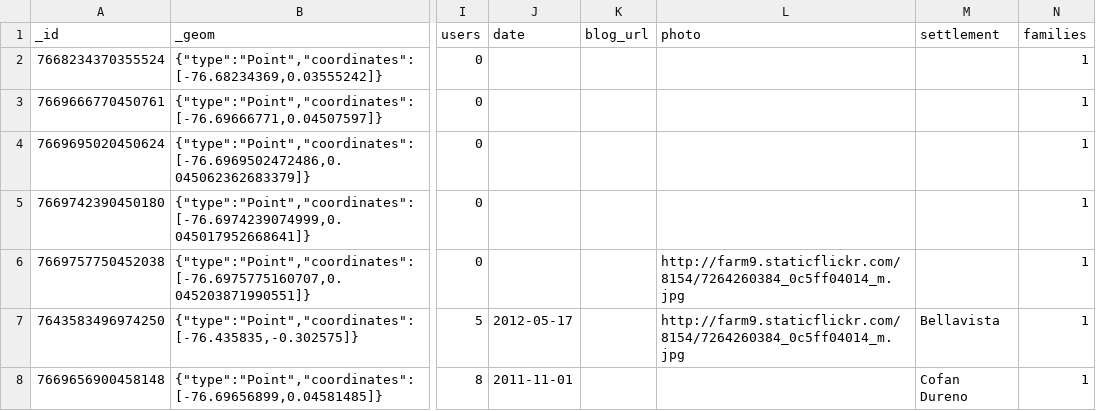
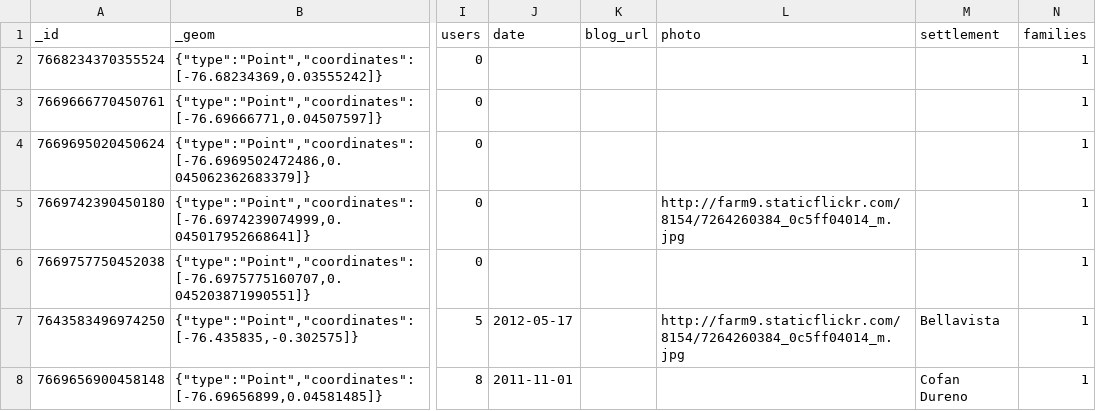
Before and after one commit to digidem/clearwater-map, a CSV file: data/Installations.csv, drawn as a sheet; only a part is shown, gaps mark what is left out; the diff names each change by its address in the sheet, - before the commit and + after, or states it on an @@ line.

Commit message:
Update to data/Installations.csv at: 14:09:13 GMT-0800 (PST)

```diff
--- a/data/Installations.csv
+++ b/data/Installations.csv
-L5 (photo): (empty)
+L5 (photo): http://farm9.staticflickr.com/8154/7264260384_0c5ff04014_m.jpg
-L6 (photo): http://farm9.staticflickr.com/8154/7264260384_0c5ff04014_m.jpg
+L6 (photo): (empty)
```
